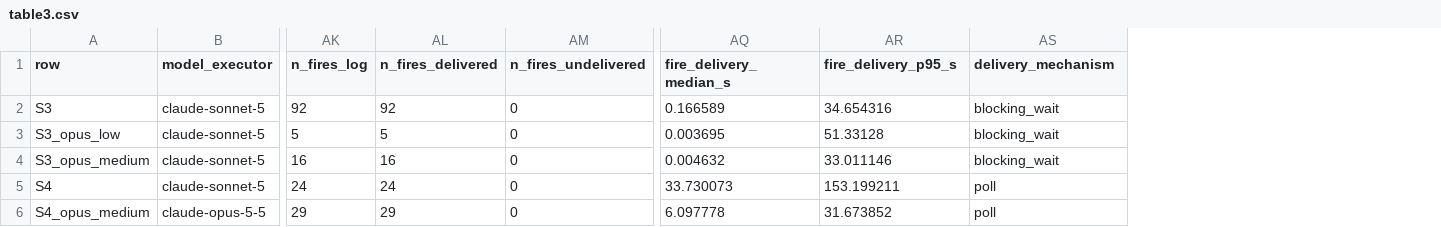
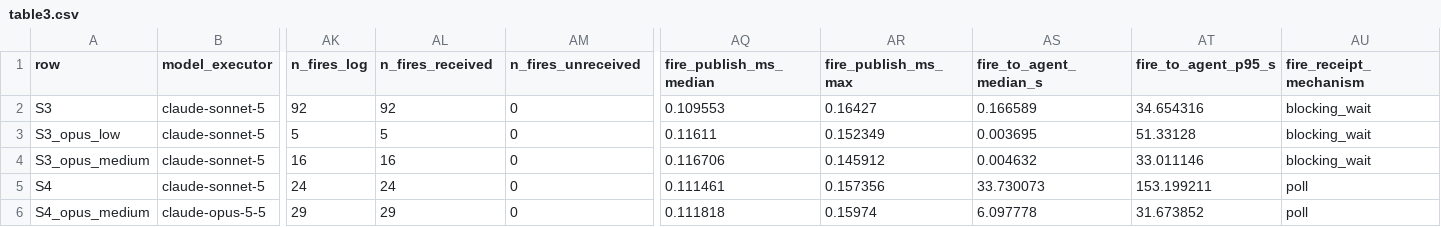
Before and after one commit to mohammadnsr1/WatchDog_V1, a CSV file: analysis/out/table3.csv, drawn as a sheet; only a part is shown, gaps mark what is left out; addresses are those after the commit; the diff names each change by its address in the sheet, - before the commit and + after, or states it on an @@ line.

Commit message:
Refactor analysis outputs and update metrics
- Updated table3.csv and table3.tex to include new metrics related to fire publishing and agent receipt times.
- Modified table_cost.csv to reflect changes in fire delivery metrics and adjusted column headers for consistency.
- Changed sessionlogs.py to replace DELIVERY_TOOLS with FIRE_RECEIPT_TOOLS for better clarity in fire handling.
- Enhanced tables.py to calculate and store new metrics for fire publishing times and receipt mechanisms, ensuring accurate data representation.

```diff
--- a/analysis/out/table3.csv
+++ b/analysis/out/table3.csv
+column AQ (fire_publish_ms_median), rows 2-6: 0.109553 | 0.11611 | 0.116706 | 0.111461 | 0.111818
+column AR (fire_publish_ms_max), rows 2-6: 0.16427 | 0.152349 | 0.145912 | 0.157356 | 0.15974
-AL1: n_fires_delivered
+AL1: n_fires_received
-AM1: n_fires_undelivered
+AM1: n_fires_unreceived
-AS1: fire_delivery_median_s
+AS1: fire_to_agent_median_s
-AT1: fire_delivery_p95_s
+AT1: fire_to_agent_p95_s
-AU1: delivery_mechanism
+AU1: fire_receipt_mechanism
```
Also changed, not shown: analysis/out/per_run.csv, analysis/out/table_cost.csv, 9 other files.
